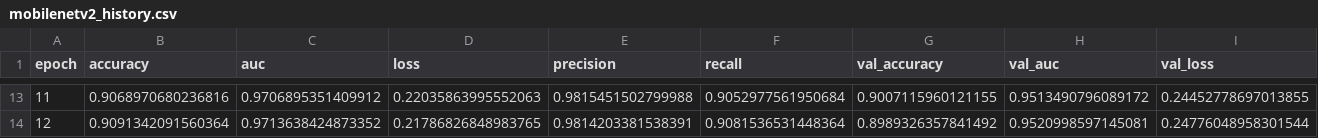
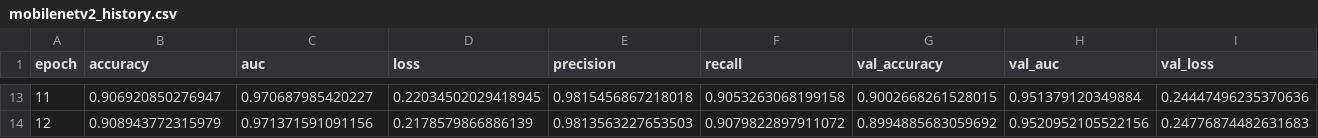
Before and after one commit to Michaelatj/AI-Generated-Image-Classification-using-CNN, a CSV file: artifacts/models/mobilenetv2_history.csv, drawn as a sheet; only a part is shown, gaps mark what is left out; the diff covers the shown part only; the diff names each change by its address in the sheet, - before the commit and + after, or states it on an @@ line.

```diff
--- a/artifacts/models/mobilenetv2_history.csv
+++ b/artifacts/models/mobilenetv2_history.csv
-B13 (accuracy): 0.9068970680236816
+B13 (accuracy): 0.906920850276947
-C13 (auc): 0.9706895351409912
+C13 (auc): 0.970687985420227
-D13 (loss): 0.22035863995552063
+D13 (loss): 0.22034502029418945
-E13 (precision): 0.9815451502799988
+E13 (precision): 0.9815456867218018
-F13 (recall): 0.9052977561950684
+F13 (recall): 0.9053263068199158
-G13 (val_accuracy): 0.9007115960121155
+G13 (val_accuracy): 0.9002668261528015
-H13 (val_auc): 0.9513490796089172
+H13 (val_auc): 0.951379120349884
-I13 (val_loss): 0.24452778697013855
+I13 (val_loss): 0.24447496235370636
-B14 (accuracy): 0.9091342091560364
+B14 (accuracy): 0.908943772315979
-C14 (auc): 0.9713638424873352
+C14 (auc): 0.971371591091156
-D14 (loss): 0.21786826848983765
+D14 (loss): 0.2178579866886139
-E14 (precision): 0.9814203381538391
+E14 (precision): 0.9813563227653503
-F14 (recall): 0.9081536531448364
+F14 (recall): 0.9079822897911072
-G14 (val_accuracy): 0.8989326357841492
+G14 (val_accuracy): 0.8994885683059692
-H14 (val_auc): 0.9520998597145081
+H14 (val_auc): 0.9520952105522156
-I14 (val_loss): 0.24776048958301544
+I14 (val_loss): 0.24776874482631683
```
Also changed, not shown: 57 edited cells elsewhere in this file, artifacts/evaluation/mobilenetv2_val_probs.csv, 5 other files.
